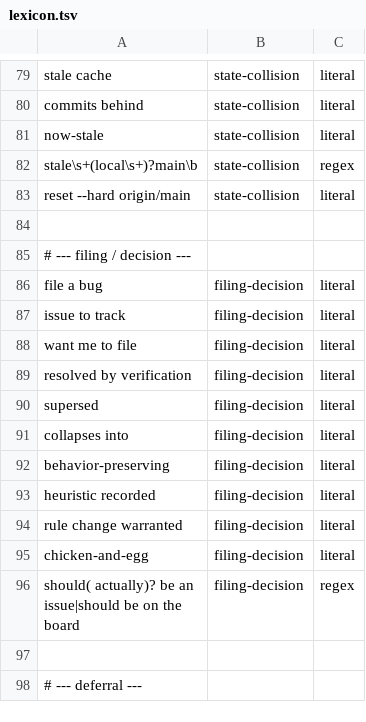
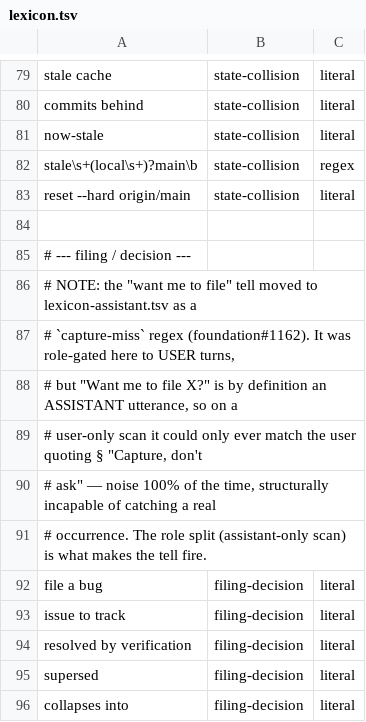
Before and after one commit to Towheads/temperloop, a TSV file: workflows/scripts/drain/lexicon.tsv, drawn as a sheet; only a part is shown, gaps mark what is left out; the shorter side is filled out with more unchanged rows.

```diff
--- a/workflows/scripts/drain/lexicon.tsv
+++ b/workflows/scripts/drain/lexicon.tsv
@@ -85,5 +85,10 @@ reset --hard origin/main	state-collision	literal
 # --- filing / decision ---
+# NOTE: the "want me to file" tell moved to lexicon-assistant.tsv as a
+# `capture-miss` regex (foundation#1162). It was role-gated here to USER turns,
+# but "Want me to file X?" is by definition an ASSISTANT utterance, so on a
+# user-only scan it could only ever match the user quoting § "Capture, don't
+# ask" — noise 100% of the time, structurally incapable of catching a real
+# occurrence. The role split (assistant-only scan) is what makes the tell fire.
 file a bug	filing-decision	literal
 issue to track	filing-decision	literal
-want me to file	filing-decision	literal
 resolved by verification	filing-decision	literal
```
Also changed, not shown: workflows/scripts/drain/lexicon-assistant.tsv, 2 other files.
